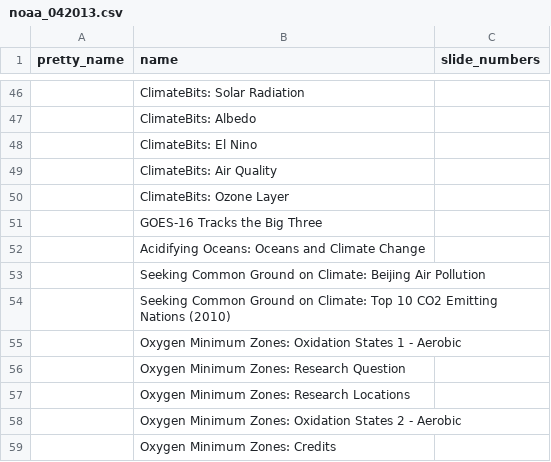
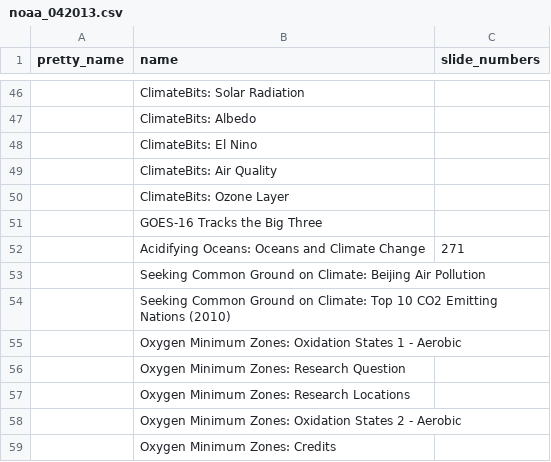
Before and after one commit to OMSI-Dev/NatSci, a CSV file: SOS/main/noaa_042013.csv, drawn as a sheet; only a part is shown, gaps mark what is left out.

```diff
--- a/SOS/main/noaa_042013.csv
+++ b/SOS/main/noaa_042013.csv
@@ -51,3 +51,3 @@ pretty_name,name,slide_numbers
 ,GOES-16 Tracks the Big Three,
-,Acidifying Oceans: Oceans and Climate Change,
+,Acidifying Oceans: Oceans and Climate Change,271
 ,Seeking Common Ground on Climate: Beijing Air Pollution,
```
Also changed, not shown: 5 other files.
